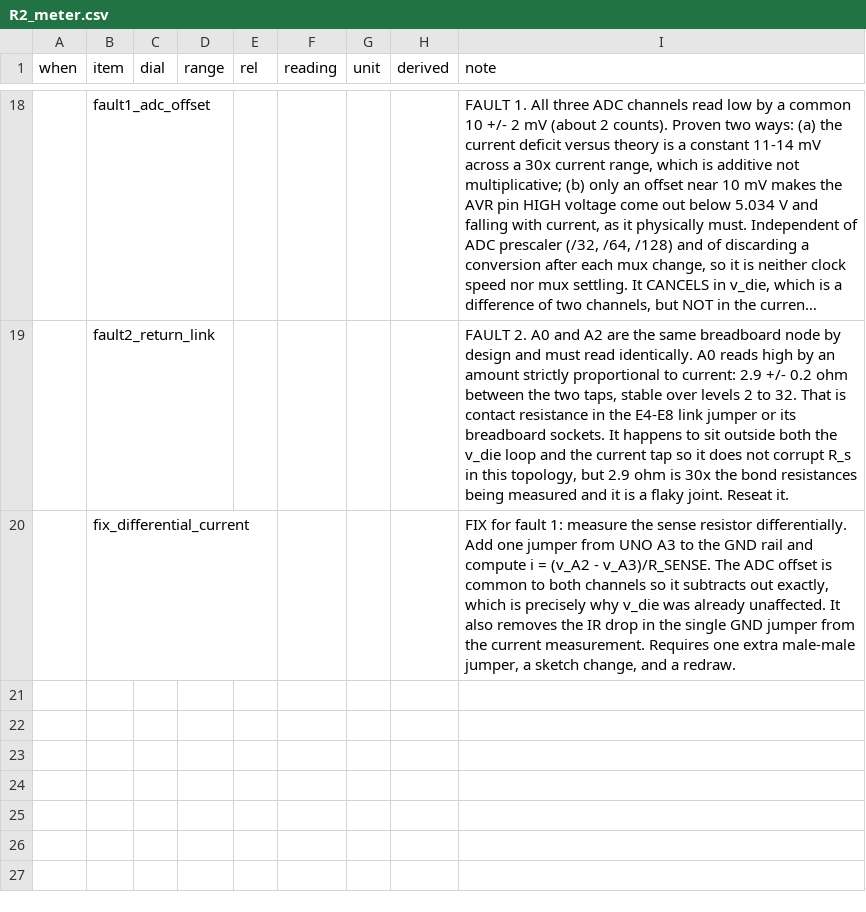
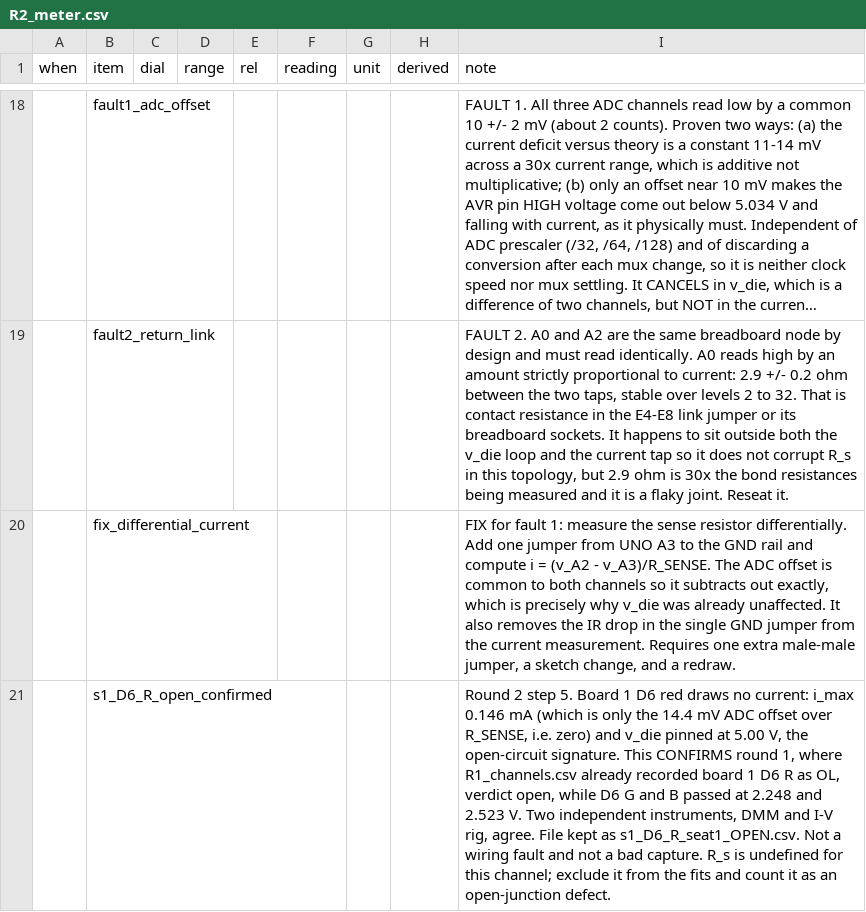
Before and after one commit to danieltyukov/tud-micro-led-bonding-categorization, a CSV file: RESULTS/R2_meter.csv, drawn as a sheet; only a part is shown, gaps mark what is left out; long unchanged cells end in ….

Commit message:
Add new measurement data for R2 sweeps and update results
- Added new CSV files for measurements: s1_D7_R_seat1.csv, s1_D8_B_seat1.csv, s1_D8_G_seat1.csv, and s1_D8_R_seat1.csv.
- Each file contains detailed IV sweep data including current, voltage readings, and notes on rail voltage and sag.
- Updated R2_meter.csv with a new entry confirming the open circuit status of channel D6.

```diff
--- a/RESULTS/R2_meter.csv
+++ b/RESULTS/R2_meter.csv
@@ -20 +20,2 @@ when,item,dial,range,rel,reading,unit,derived,note
 ,fix_differential_current,,,,,,,"FIX for fault 1: measure the sense resistor differentially. Add one jumper from UNO A3 to the GND rail and compute i = (v_A2 - v_A3)/R_SENSE. The ADC offset is common to both channels so it subtracts out exactly, which is precisely why v_die was already unaffected. It also removes the IR drop in the single GND jumper from the current measurement. Requires one extra male-male jumper, a sketch change, and a redraw."
+,s1_D6_R_open_confirmed,,,,,,,"Round 2 step 5. Board 1 D6 red draws no current: i_max 0.146 mA (which is only the 14.4 mV ADC offset over R_SENSE, i.e. zero) and v_die pinned at 5.00 V, the open-circuit signature. This CONFIRMS round 1, where R1_channels.csv already recorded board 1 D6 R as OL, verdict open, while D6 G and B passed at 2.248 and 2.523 V. Two independent instruments, DMM and I-V rig, agree. File kept as s1_D6_R_seat1_OPEN.csv. Not a wiring fault and not a bad capture. R_s is undefined for this channel; exclude it from the fits and count it as an open-junction defect."
```
Also changed, not shown: 18 other files.
